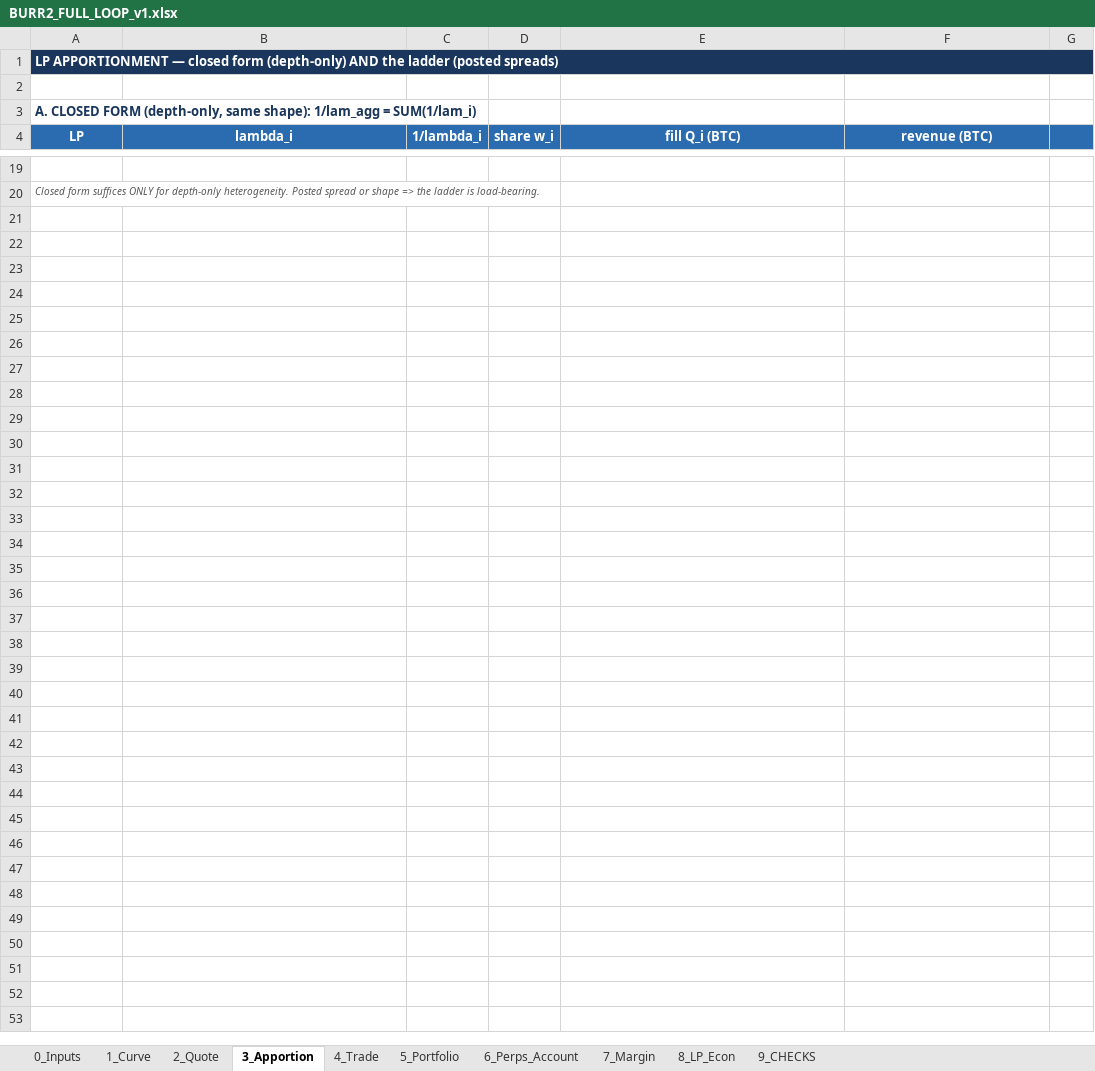
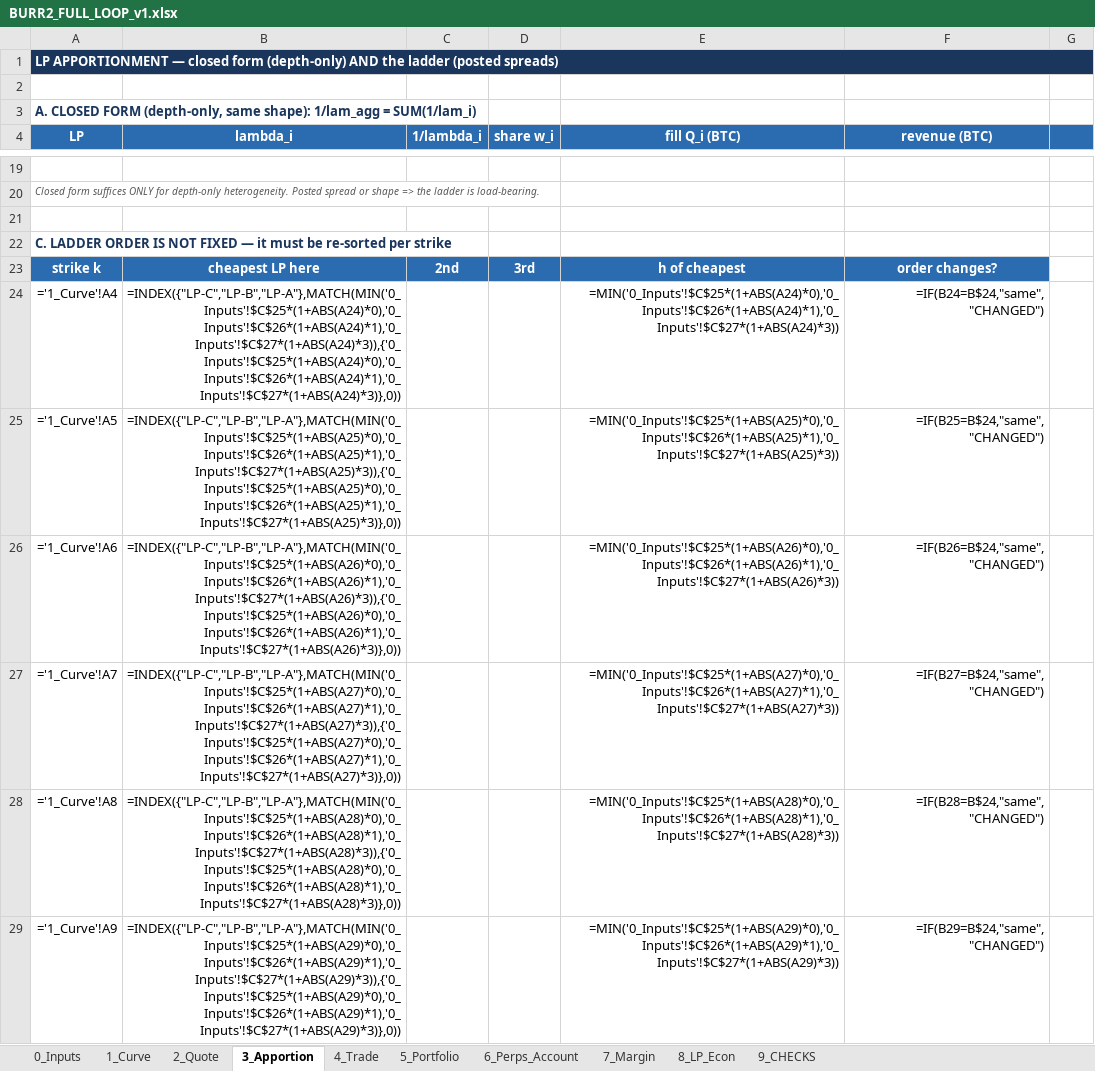
Before and after one commit to gnostrich/Perp-Options-AMM, an Excel workbook: sims/BURR2_FULL_LOOP_v1.xlsx, sheet 3_Apportion, drawn as a sheet; only a part is shown, gaps mark what is left out; values as stored, in another font and other column widths than the file's, no borders; formulas without a stored value are shown as written; the diff covers the shown part only; the diff names each change by its address in the sheet, - before the commit and + after, or states it on an @@ line.

```diff
--- a/sims/BURR2_FULL_LOOP_v1.xlsx (sheet 3_Apportion)
+++ b/sims/BURR2_FULL_LOOP_v1.xlsx (sheet 3_Apportion)
+row 21: (empty)
+row 22: C. LADDER ORDER IS NOT FIXED — it must be re-sorted per strike
+row 23: strike k | cheapest LP here | 2nd | 3rd | h of cheapest | order changes?
+row 24: ='1_Curve'!A4 | =INDEX({"LP-C","LP-B","LP-A"},MATCH(MIN('0_Inputs'!$C$25*(1+ABS(A24)*0),'0_Inputs'!$C$26*(1+ABS(A24)*1),'0_Inputs'!$C$27*(1+ABS(A24)*3)),{'0_Inputs'!$C$25*(1+ABS(A24)*0),'0_Inputs'!$C$26*(1+ABS(A24)*1),'0_Inputs'!$C$27*(1+ABS(A24)*3)},0)) |  |  | =MIN('0_Inputs'!$C$25*(1+ABS(A24)*0),'0_Inputs'!$C$26*(1+ABS(A24)*1),'0_Inputs'!$C$27*(1+ABS(A24)*3)) | =IF(B24=B$24,"same","CHANGED")
+row 25: ='1_Curve'!A5 | =INDEX({"LP-C","LP-B","LP-A"},MATCH(MIN('0_Inputs'!$C$25*(1+ABS(A25)*0),'0_Inputs'!$C$26*(1+ABS(A25)*1),'0_Inputs'!$C$27*(1+ABS(A25)*3)),{'0_Inputs'!$C$25*(1+ABS(A25)*0),'0_Inputs'!$C$26*(1+ABS(A25)*1),'0_Inputs'!$C$27*(1+ABS(A25)*3)},0)) |  |  | =MIN('0_Inputs'!$C$25*(1+ABS(A25)*0),'0_Inputs'!$C$26*(1+ABS(A25)*1),'0_Inputs'!$C$27*(1+ABS(A25)*3)) | =IF(B25=B$24,"same","CHANGED")
+row 26: ='1_Curve'!A6 | =INDEX({"LP-C","LP-B","LP-A"},MATCH(MIN('0_Inputs'!$C$25*(1+ABS(A26)*0),'0_Inputs'!$C$26*(1+ABS(A26)*1),'0_Inputs'!$C$27*(1+ABS(A26)*3)),{'0_Inputs'!$C$25*(1+ABS(A26)*0),'0_Inputs'!$C$26*(1+ABS(A26)*1),'0_Inputs'!$C$27*(1+ABS(A26)*3)},0)) |  |  | =MIN('0_Inputs'!$C$25*(1+ABS(A26)*0),'0_Inputs'!$C$26*(1+ABS(A26)*1),'0_Inputs'!$C$27*(1+ABS(A26)*3)) | =IF(B26=B$24,"same","CHANGED")
+row 27: ='1_Curve'!A7 | =INDEX({"LP-C","LP-B","LP-A"},MATCH(MIN('0_Inputs'!$C$25*(1+ABS(A27)*0),'0_Inputs'!$C$26*(1+ABS(A27)*1),'0_Inputs'!$C$27*(1+ABS(A27)*3)),{'0_Inputs'!$C$25*(1+ABS(A27)*0),'0_Inputs'!$C$26*(1+ABS(A27)*1),'0_Inputs'!$C$27*(1+ABS(A27)*3)},0)) |  |  | =MIN('0_Inputs'!$C$25*(1+ABS(A27)*0),'0_Inputs'!$C$26*(1+ABS(A27)*1),'0_Inputs'!$C$27*(1+ABS(A27)*3)) | =IF(B27=B$24,"same","CHANGED")
+row 28: ='1_Curve'!A8 | =INDEX({"LP-C","LP-B","LP-A"},MATCH(MIN('0_Inputs'!$C$25*(1+ABS(A28)*0),'0_Inputs'!$C$26*(1+ABS(A28)*1),'0_Inputs'!$C$27*(1+ABS(A28)*3)),{'0_Inputs'!$C$25*(1+ABS(A28)*0),'0_Inputs'!$C$26*(1+ABS(A28)*1),'0_Inputs'!$C$27*(1+ABS(A28)*3)},0)) |  |  | =MIN('0_Inputs'!$C$25*(1+ABS(A28)*0),'0_Inputs'!$C$26*(1+ABS(A28)*1),'0_Inputs'!$C$27*(1+ABS(A28)*3)) | =IF(B28=B$24,"same","CHANGED")
+row 29: ='1_Curve'!A9 | =INDEX({"LP-C","LP-B","LP-A"},MATCH(MIN('0_Inputs'!$C$25*(1+ABS(A29)*0),'0_Inputs'!$C$26*(1+ABS(A29)*1),'0_Inputs'!$C$27*(1+ABS(A29)*3)),{'0_Inputs'!$C$25*(1+ABS(A29)*0),'0_Inputs'!$C$26*(1+ABS(A29)*1),'0_Inputs'!$C$27*(1+ABS(A29)*3)},0)) |  |  | =MIN('0_Inputs'!$C$25*(1+ABS(A29)*0),'0_Inputs'!$C$26*(1+ABS(A29)*1),'0_Inputs'!$C$27*(1+ABS(A29)*3)) | =IF(B29=B$24,"same","CHANGED")
```
Also changed, not shown: 8 added rows elsewhere in this sheet, sheet 1_Curve, sheet 0_Inputs, sheet 8_LP_Econ, 2 other files.
